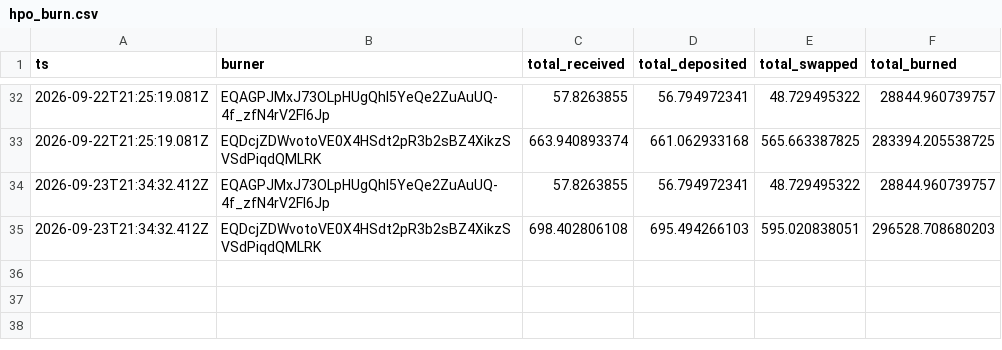
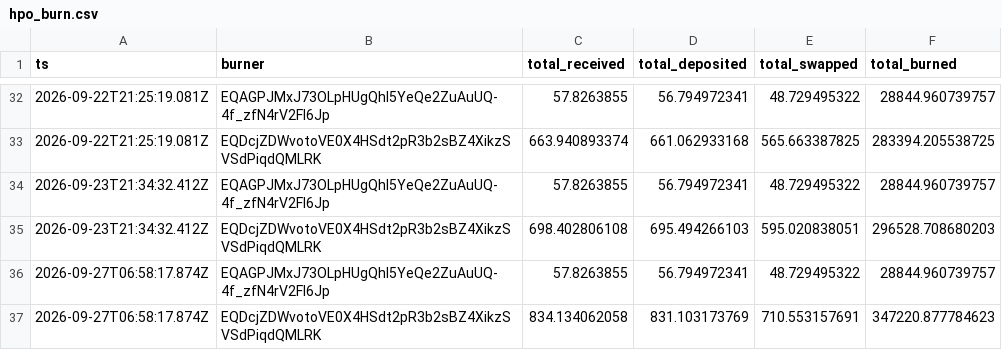
Before and after one commit to HipoFinance/dune, a CSV file: data/hpo_burn.csv, drawn as a sheet; only a part is shown, gaps mark what is left out; the diff names each change by its address in the sheet, - before the commit and + after, or states it on an @@ line.

Commit message:
chore: update treasury rate and HPO burn datasets

```diff
--- a/data/hpo_burn.csv
+++ b/data/hpo_burn.csv
+row 36: 2026-09-27T06:58:17.874Z | EQAGPJMxJ73OLpHUgQhI5YeQe2ZuAuUQ-4f_zfN4rV2Fl6Jp | 57.8263855 | 56.794972341 | 48.729495322 | 28844.960739757
+row 37: 2026-09-27T06:58:17.874Z | EQDcjZDWvotoVE0X4HSdt2pR3b2sBZ4XikzSVSdPiqdQMLRK | 834.134062058 | 831.103173769 | 710.553157691 | 347220.877784623
```
Also changed, not shown: data/treasury_rate.csv.
